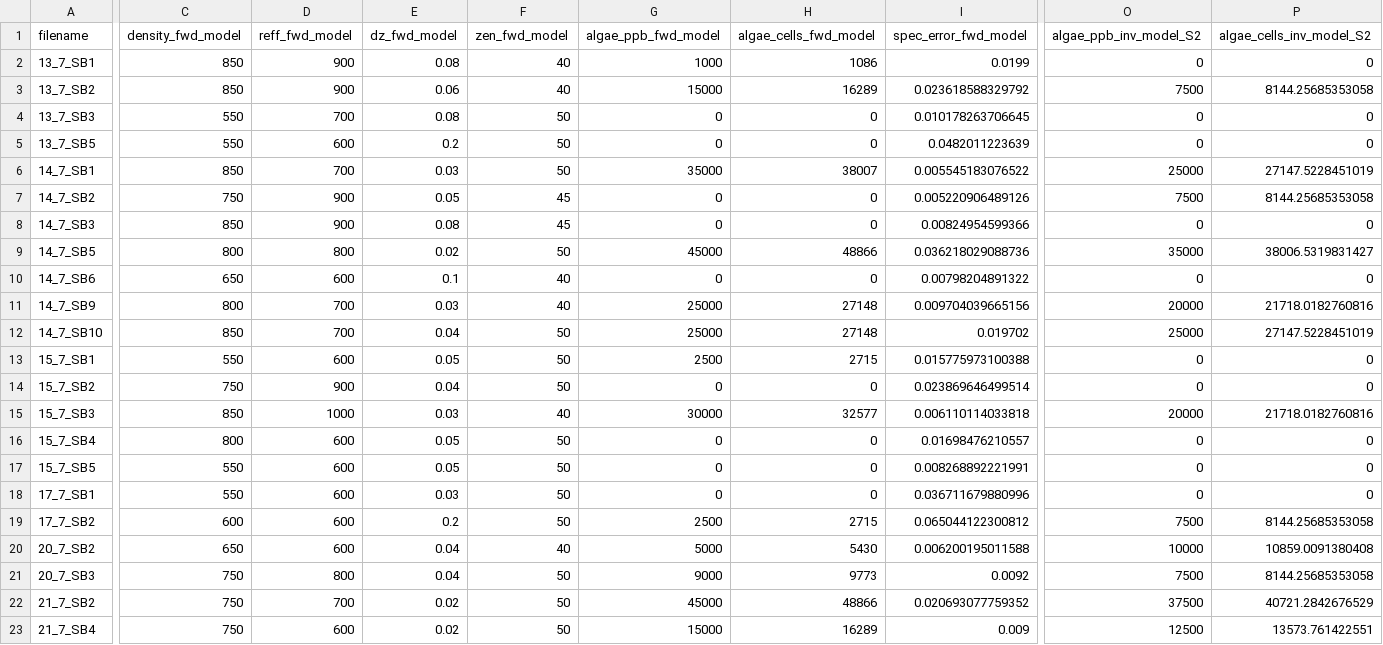
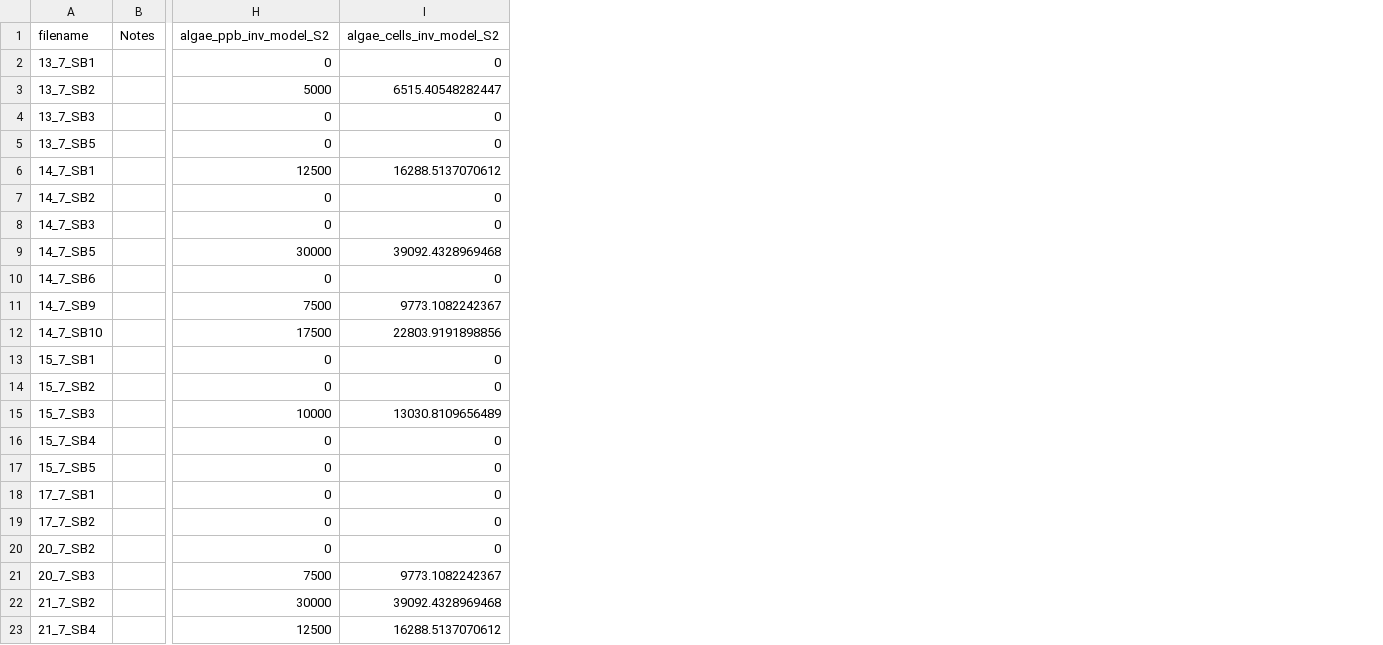
Before and after one commit to jmcook1186/RemoteIceSurfaceAnalyser, a CSV file: RISA_OUT/Spectra_Metadata.csv, drawn as a sheet; only a part is shown, gaps mark what is left out; removed rows and columns are numbered as before the commit, all else as after; the diff covers the shown part only; the diff names each change by its address in the sheet, - before the commit and + after, or states it on an @@ line.

```diff
--- a/RISA_OUT/Spectra_Metadata.csv
+++ b/RISA_OUT/Spectra_Metadata.csv
+column B (Notes), empty
-column C (density_fwd_model), rows 2-23: 850 | 850 | 550 | 550 | 850 | 750 | 850 | 800 | 650 | 800 | 850 | 550 | 750 | 850 | 800 | 550 | 550 | 600 | 650 | 750 | 750 | 750
-column D (reff_fwd_model), rows 2-23: 900 | 900 | 700 | 600 | 700 | 900 | 900 | 800 | 600 | 700 | 700 | 600 | 900 | 1000 | 600 | 600 | 600 | 600 | 600 | 800 | 700 | 600
-column E (dz_fwd_model), rows 2-23: 0.08 | 0.06 | 0.08 | 0.2 | 0.03 | 0.05 | 0.08 | 0.02 | 0.1 | 0.03 | 0.04 | 0.05 | 0.04 | 0.03 | 0.05 | 0.05 | 0.03 | 0.2 | 0.04 | 0.04 | 0.02 | 0.02
-column F (zen_fwd_model), rows 2-23: 40 | 40 | 50 | 50 | 50 | 45 | 45 | 50 | 40 | 40 | 50 | 50 | 50 | 40 | 50 | 50 | 50 | 50 | 40 | 50 | 50 | 50
-column G (algae_ppb_fwd_model), rows 2-23: 1000 | 15000 | 0 | 0 | 35000 | 0 | 0 | 45000 | 0 | 25000 | 25000 | 2500 | 0 | 30000 | 0 | 0 | 0 | 2500 | 5000 | 9000 | 45000 | 15000
-column H (algae_cells_fwd_model), rows 2-23: 1086 | 16289 | 0 | 0 | 38007 | 0 | 0 | 48866 | 0 | 27148 | 27148 | 2715 | 0 | 32577 | 0 | 0 | 0 | 2715 | 5430 | 9773 | 48866 | 16289
-column I (spec_error_fwd_model), rows 2-23: 0.0199 | 0.023618588329792 | 0.010178263706645 | 0.0482011223639 | 0.005545183076522 | 0.005220906489126 | 0.00824954599366 | 0.036218029088736 | 0.00798204891322 | 0.009704039665156 | 0.019702 | 0.015775973100388 | 0.023869646499514 | 0.006110114033818 | 0.01698476210557 | 0.008268892221991 | 0.036711679880996 | 0.065044122300812 | 0.006200195011588 | 0.0092 | 0.020693077759352 | 0.009
-H3 (algae_ppb_inv_model_S2): 7500
+H3 (algae_ppb_inv_model_S2): 5000
-I3 (algae_cells_inv_model_S2): 8144.25685353058
+I3 (algae_cells_inv_model_S2): 6515.40548282447
-H6 (algae_ppb_inv_model_S2): 25000
+H6 (algae_ppb_inv_model_S2): 12500
-I6 (algae_cells_inv_model_S2): 27147.5228451019
+I6 (algae_cells_inv_model_S2): 16288.5137070612
-H7 (algae_ppb_inv_model_S2): 7500
+H7 (algae_ppb_inv_model_S2): 0
-I7 (algae_cells_inv_model_S2): 8144.25685353058
+I7 (algae_cells_inv_model_S2): 0
-H9 (algae_ppb_inv_model_S2): 35000
+H9 (algae_ppb_inv_model_S2): 30000
-I9 (algae_cells_inv_model_S2): 38006.5319831427
+I9 (algae_cells_inv_model_S2): 39092.4328969468
-H11 (algae_ppb_inv_model_S2): 20000
+H11 (algae_ppb_inv_model_S2): 7500
-I11 (algae_cells_inv_model_S2): 21718.0182760816
+I11 (algae_cells_inv_model_S2): 9773.1082242367
-H12 (algae_ppb_inv_model_S2): 25000
+H12 (algae_ppb_inv_model_S2): 17500
-I12 (algae_cells_inv_model_S2): 27147.5228451019
+I12 (algae_cells_inv_model_S2): 22803.9191898856
-H15 (algae_ppb_inv_model_S2): 20000
+H15 (algae_ppb_inv_model_S2): 10000
-I15 (algae_cells_inv_model_S2): 21718.0182760816
+I15 (algae_cells_inv_model_S2): 13030.8109656489
-H19 (algae_ppb_inv_model_S2): 7500
+H19 (algae_ppb_inv_model_S2): 0
-I19 (algae_cells_inv_model_S2): 8144.25685353058
+I19 (algae_cells_inv_model_S2): 0
-H20 (algae_ppb_inv_model_S2): 10000
+H20 (algae_ppb_inv_model_S2): 0
-I20 (algae_cells_inv_model_S2): 10859.0091380408
+I20 (algae_cells_inv_model_S2): 0
-I21 (algae_cells_inv_model_S2): 8144.25685353058
+I21 (algae_cells_inv_model_S2): 9773.1082242367
-H22 (algae_ppb_inv_model_S2): 37500
+H22 (algae_ppb_inv_model_S2): 30000
-I22 (algae_cells_inv_model_S2): 40721.2842676529
+I22 (algae_cells_inv_model_S2): 39092.4328969468
-I23 (algae_cells_inv_model_S2): 13573.761422551
+I23 (algae_cells_inv_model_S2): 16288.5137070612
```
Also changed, not shown: 1 removed column and 12 edited cells elsewhere in this file, 15 other files.
